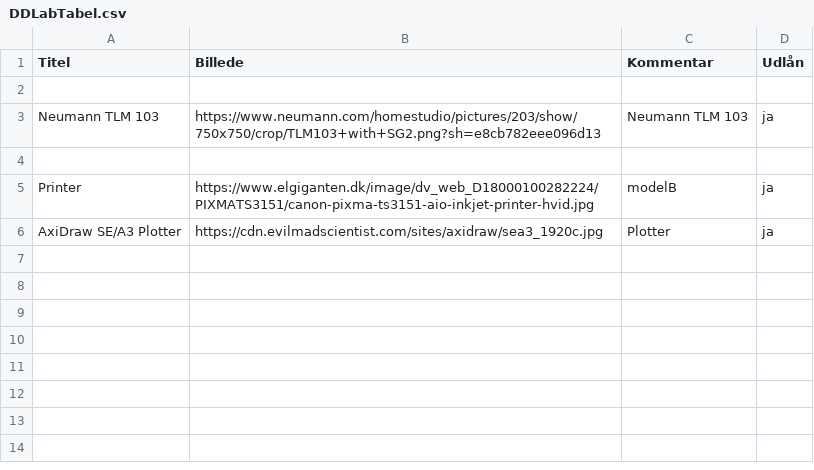
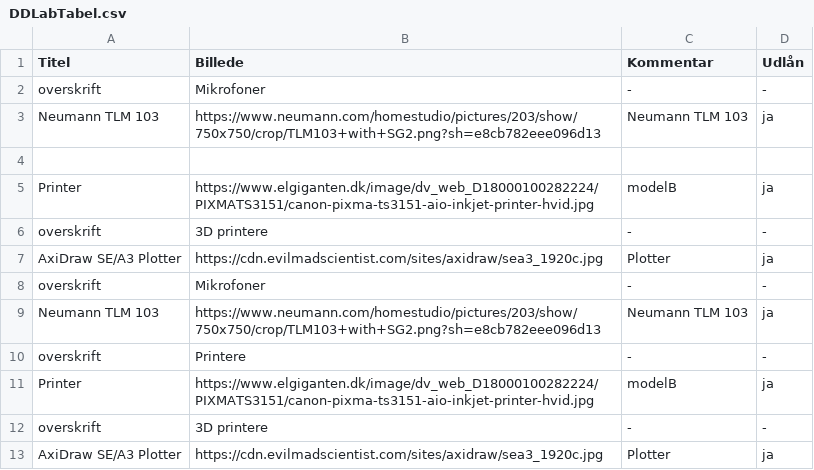
Before and after one commit to RaggedyAnn/TestTheme, a CSV file: dd-inf/DDLabTabel.csv, drawn as a sheet.

```diff
--- a/dd-inf/DDLabTabel.csv
+++ b/dd-inf/DDLabTabel.csv
@@ -1,3 +1,3 @@
 Titel,Billede,Kommentar,Udlån
-
+overskrift,Mikrofoner,-,-
 Neumann TLM 103,https://www.neumann.com/homestudio/pictures/203/show/750x750/crop/TLM103+with+SG2.png?sh=e8cb782eee096d13,Neumann TLM 103,ja
@@ -5,2 +5,9 @@ Neumann TLM 103,https://www.neumann.com/homestudio/pictures/203/show/750x750/cro
 Printer,https://www.elgiganten.dk/image/dv_web_D18000100282224/PIXMATS3151/canon-pixma-ts3151-aio-inkjet-printer-hvid.jpg,modelB,ja
+overskrift,3D printere,-,-
+AxiDraw SE/A3 Plotter,https://cdn.evilmadscientist.com/sites/axidraw/sea3_1920c.jpg,Plotter,ja
+overskrift,Mikrofoner,-,-
+Neumann TLM 103,https://www.neumann.com/homestudio/pictures/203/show/750x750/crop/TLM103+with+SG2.png?sh=e8cb782eee096d13,Neumann TLM 103,ja
+overskrift,Printere,-,-
+Printer,https://www.elgiganten.dk/image/dv_web_D18000100282224/PIXMATS3151/canon-pixma-ts3151-aio-inkjet-printer-hvid.jpg,modelB,ja
+overskrift,3D printere,-,-
 AxiDraw SE/A3 Plotter,https://cdn.evilmadscientist.com/sites/axidraw/sea3_1920c.jpg,Plotter,ja
```
Also changed, not shown: 1 other file.
